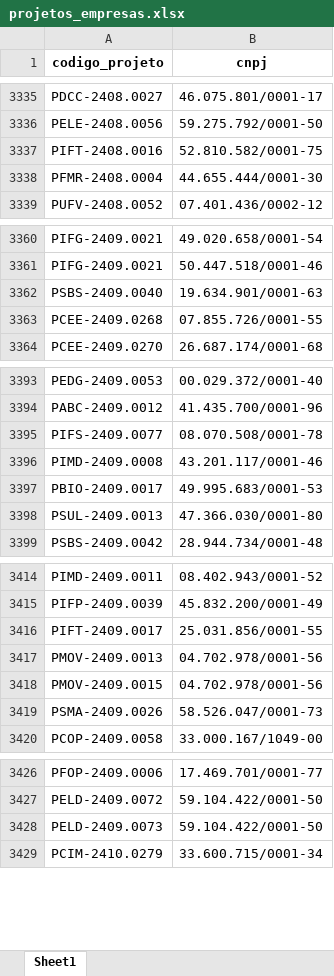
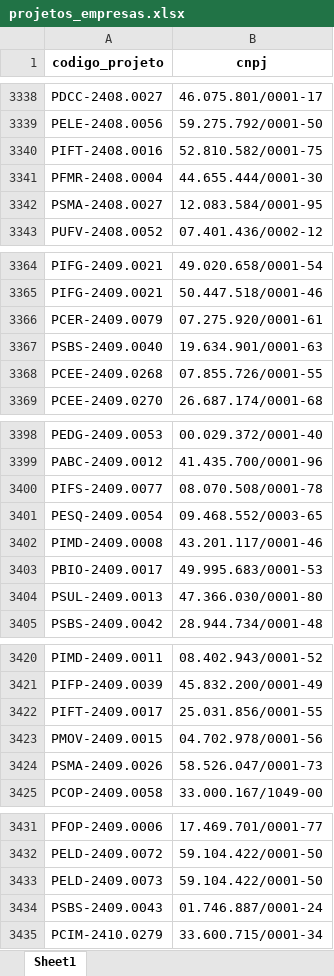
Before and after one commit to allanribeiro91/embrapii_tools, an Excel workbook: gerar_nib_bmaisp/inputs/projetos_empresas.xlsx, sheet Sheet1, drawn as a sheet; only a part is shown, gaps mark what is left out; values as stored, in another font and other column widths than the file's, no borders; removed rows and columns are numbered as before the commit, all else as after; the diff covers the shown part only; the diff names each change by its address in the sheet, - before the commit and + after, or states it on an @@ line.

```diff
--- a/gerar_nib_bmaisp/inputs/projetos_empresas.xlsx (sheet Sheet1)
+++ b/gerar_nib_bmaisp/inputs/projetos_empresas.xlsx (sheet Sheet1)
+row 3342: PSMA-2408.0027 | 12.083.584/0001-95
+row 3366: PCER-2409.0079 | 07.275.920/0001-61
+row 3401: PESQ-2409.0054 | 09.468.552/0003-65
-row 3417: PMOV-2409.0013 | 04.702.978/0001-56
+row 3434: PSBS-2409.0043 | 01.746.887/0001-24
```
Also changed, not shown: 353 added rows and 3 moved rows elsewhere in this sheet, gerar_nib_bmaisp/inputs/informacoes_empresas.xlsx, 29 other files.
